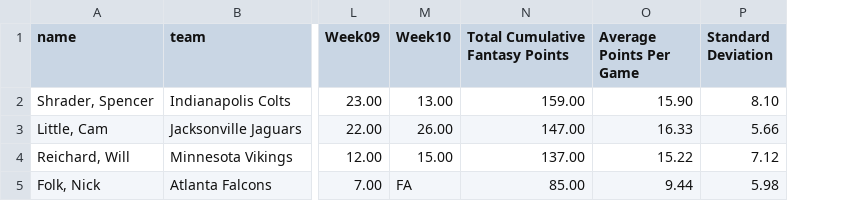
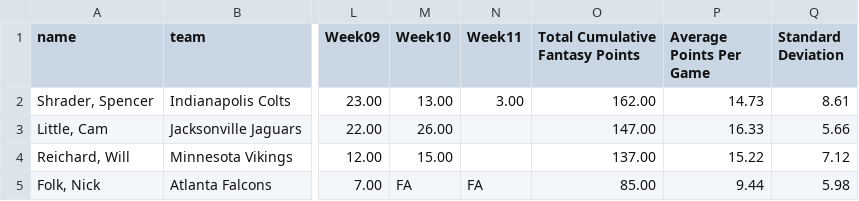
Before and after one commit to stat2883/Football, a CSV file: K/Cumulative-K.csv, drawn as a sheet; only a part is shown, gaps mark what is left out; addresses are those after the commit; the diff names each change by its address in the sheet, - before the commit and + after, or states it on an @@ line.

```diff
--- a/K/Cumulative-K.csv
+++ b/K/Cumulative-K.csv
+column N (Week11), rows 2-5: 3.00 |  |  | FA
-O2 (Total Cumulative Fantasy Points): 159.00
+O2 (Total Cumulative Fantasy Points): 162.00
-P2 (Average Points Per Game): 15.90
+P2 (Average Points Per Game): 14.73
-Q2 (Standard Deviation): 8.10
+Q2 (Standard Deviation): 8.61
```
Also changed, not shown: DEF/Cumulative-DEF.csv, QB/Cumulative-QB.csv, 10 other files.
